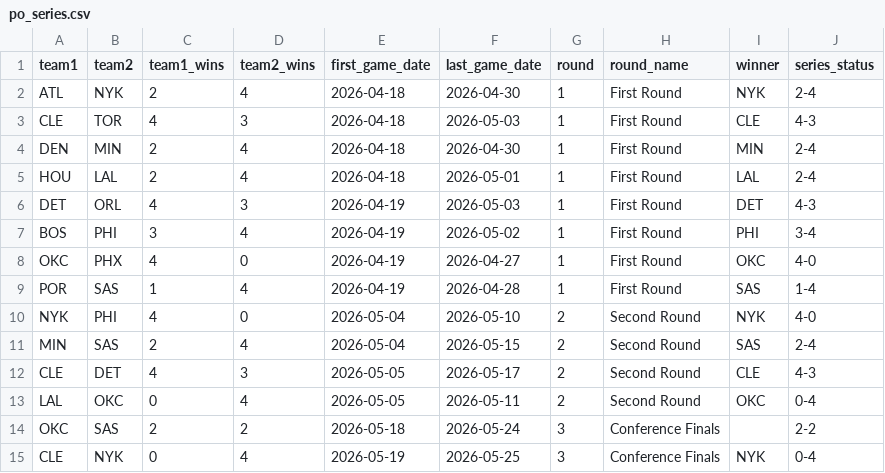
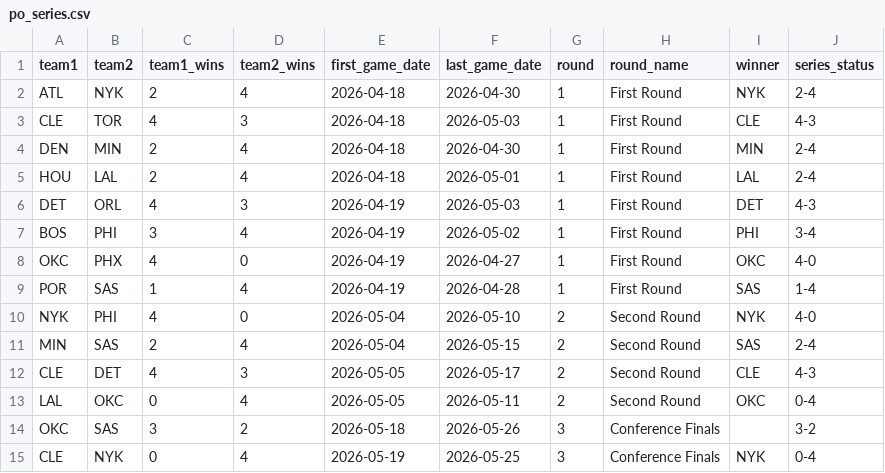
Before and after one commit to fuku8/nba-data, a CSV file: data/po_series.csv, drawn as a sheet.

```diff
--- a/data/po_series.csv
+++ b/data/po_series.csv
@@ -13,3 +13,3 @@ CLE,DET,4,3,2026-05-05,2026-05-17,2,Second Round,CLE,4-3
 LAL,OKC,0,4,2026-05-05,2026-05-11,2,Second Round,OKC,0-4
-OKC,SAS,2,2,2026-05-18,2026-05-24,3,Conference Finals,,2-2
+OKC,SAS,3,2,2026-05-18,2026-05-26,3,Conference Finals,,3-2
 CLE,NYK,0,4,2026-05-19,2026-05-25,3,Conference Finals,NYK,0-4
```
Also changed, not shown: data/po_games.csv, data/po_player_advanced.csv, 3 other files.
